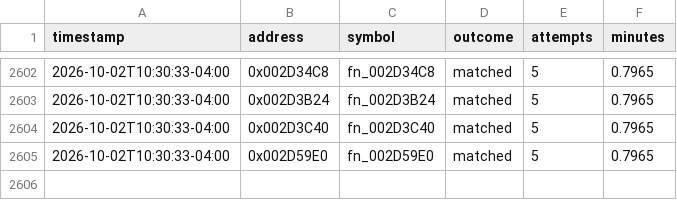
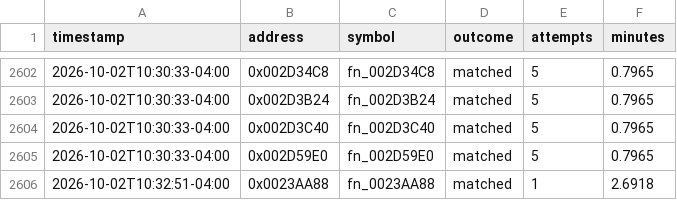
Before and after one commit to exgota/super-mario-3d-land-browser, a CSV file: project/ledger.csv, drawn as a sheet; only a part is shown, gaps mark what is left out.

```diff
--- a/project/ledger.csv
+++ b/project/ledger.csv
@@ -2605 +2605,2 @@ timestamp,address,symbol,outcome,attempts,minutes
 2026-10-02T10:30:33-04:00,0x002D59E0,fn_002D59E0,matched,5,0.7965
+2026-10-02T10:32:51-04:00,0x0023AA88,fn_0023AA88,matched,1,2.6918
```
Also changed, not shown: 2 other files.
